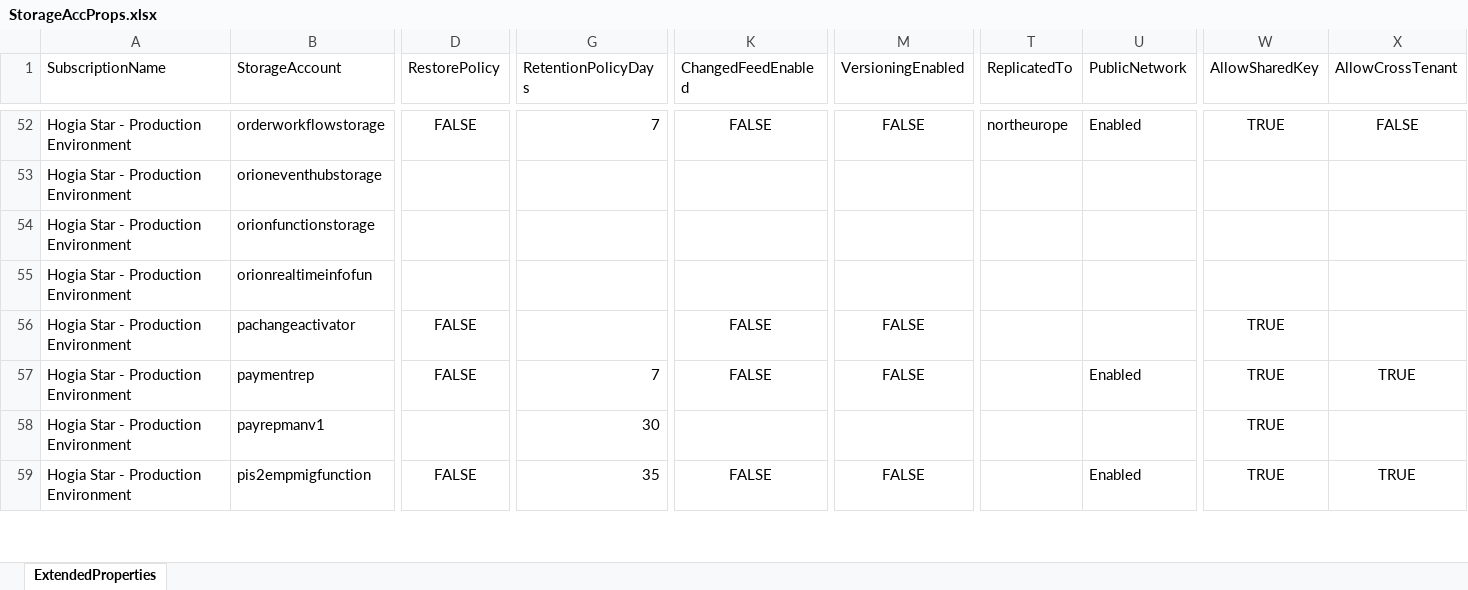
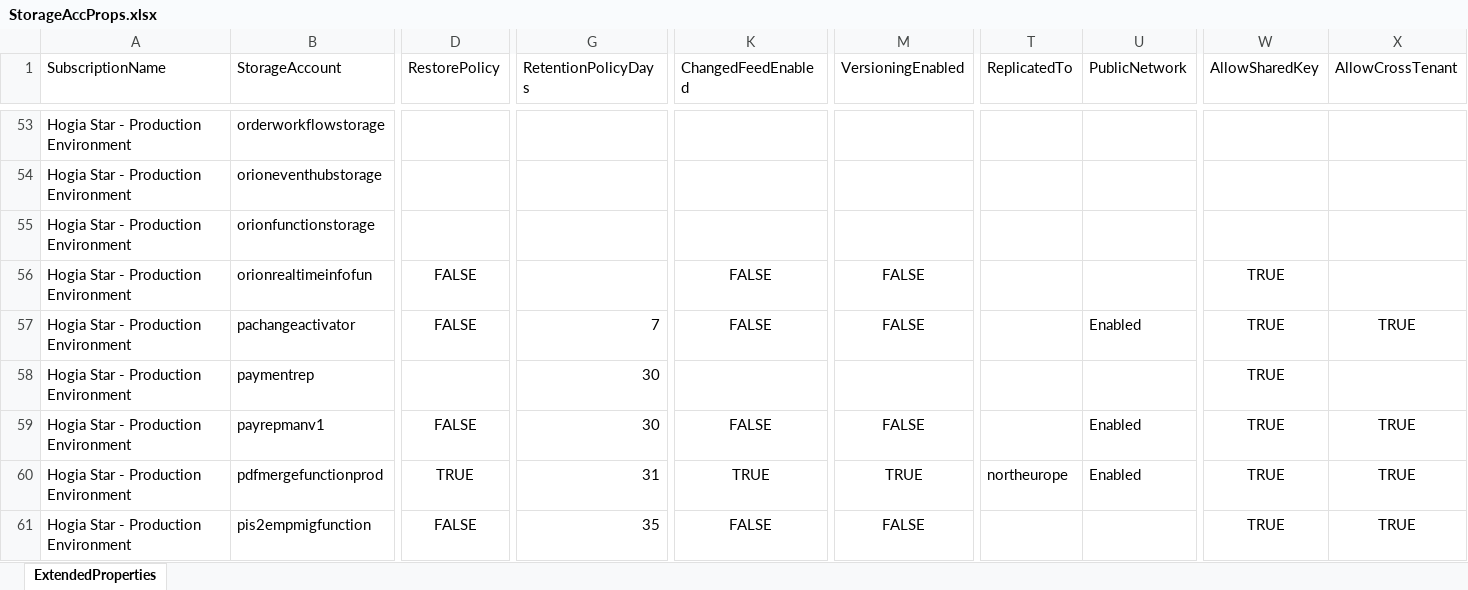
Before and after one commit to hogiarc82/hs-powertools, an Excel workbook: PSOutputFiles/StorageAccProps.xlsx, sheet ExtendedProperties, drawn as a sheet; only a part is shown, gaps mark what is left out; values as stored, in another font and other column widths than the file's, no borders; table styles not drawn; addresses are those after the commit; rows hold the shown columns only; the diff covers the shown part only; the diff names each change by its address in the sheet, - before the commit and + after, or states it on an @@ line.

```diff
--- a/PSOutputFiles/StorageAccProps.xlsx (sheet ExtendedProperties)
+++ b/PSOutputFiles/StorageAccProps.xlsx (sheet ExtendedProperties)
-D53 (RestorePolicy): FALSE
+D53 (RestorePolicy): (empty)
-G53 (RetentionPolicyDays): 7
+G53 (RetentionPolicyDays): (empty)
-K53 (ChangedFeedEnabled): FALSE
+K53 (ChangedFeedEnabled): (empty)
-M53 (VersioningEnabled): FALSE
+M53 (VersioningEnabled): (empty)
-T53 (ReplicatedTo): northeurope
+T53 (ReplicatedTo): (empty)
-U53 (PublicNetwork): Enabled
+U53 (PublicNetwork): (empty)
-W53 (AllowSharedKey): TRUE
+W53 (AllowSharedKey): (empty)
-X53 (AllowCrossTenant): FALSE
+X53 (AllowCrossTenant): (empty)
-D56 (RestorePolicy): (empty)
+D56 (RestorePolicy): FALSE
-K56 (ChangedFeedEnabled): (empty)
+K56 (ChangedFeedEnabled): FALSE
-M56 (VersioningEnabled): (empty)
+M56 (VersioningEnabled): FALSE
-W56 (AllowSharedKey): (empty)
+W56 (AllowSharedKey): TRUE
-G57 (RetentionPolicyDays): (empty)
+G57 (RetentionPolicyDays): 7
-U57 (PublicNetwork): (empty)
+U57 (PublicNetwork): Enabled
-X57 (AllowCrossTenant): (empty)
+X57 (AllowCrossTenant): TRUE
-D58 (RestorePolicy): FALSE
+D58 (RestorePolicy): (empty)
-G58 (RetentionPolicyDays): 7
+G58 (RetentionPolicyDays): 30
-K58 (ChangedFeedEnabled): FALSE
+K58 (ChangedFeedEnabled): (empty)
-M58 (VersioningEnabled): FALSE
+M58 (VersioningEnabled): (empty)
-U58 (PublicNetwork): Enabled
+U58 (PublicNetwork): (empty)
-X58 (AllowCrossTenant): TRUE
+X58 (AllowCrossTenant): (empty)
-D59 (RestorePolicy): (empty)
+D59 (RestorePolicy): FALSE
-K59 (ChangedFeedEnabled): (empty)
+K59 (ChangedFeedEnabled): FALSE
-M59 (VersioningEnabled): (empty)
+M59 (VersioningEnabled): FALSE
-U59 (PublicNetwork): (empty)
+U59 (PublicNetwork): Enabled
-X59 (AllowCrossTenant): (empty)
+X59 (AllowCrossTenant): TRUE
+row 60: Hogia Star - Production Environment | pdfmergefunctionprod | TRUE | 31 | TRUE | TRUE | northeurope | Enabled | TRUE | TRUE
-U61 (PublicNetwork): Enabled
+U61 (PublicNetwork): (empty)
```
Also changed, not shown: 1 added row, 2 removed rows and 152 edited cells elsewhere in this sheet.
